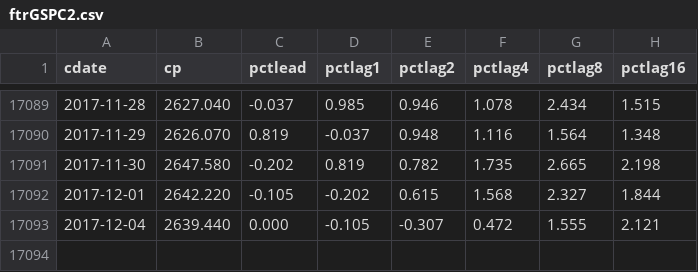
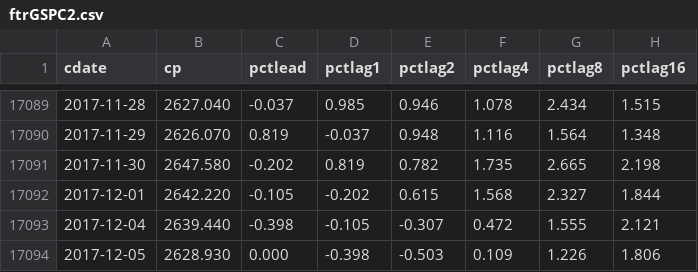
Before and after one commit to danbikle/spy611v2, a CSV file: public/csv/ftrGSPC2.csv, drawn as a sheet; only a part is shown, gaps mark what is left out.

```diff
--- a/public/csv/ftrGSPC2.csv
+++ b/public/csv/ftrGSPC2.csv
@@ -17092,2 +17092,3 @@ cdate,cp,pctlead,pctlag1,pctlag2,pctlag4,pctlag8,pctlag16
 2017-12-01,2642.220,-0.105,-0.202,0.615,1.568,2.327,1.844
-2017-12-04,2639.440,0.000,-0.105,-0.307,0.472,1.555,2.121
+2017-12-04,2639.440,-0.398,-0.105,-0.307,0.472,1.555,2.121
+2017-12-05,2628.930,0.000,-0.398,-0.503,0.109,1.226,1.806
```
Also changed, not shown: 3 other files.
